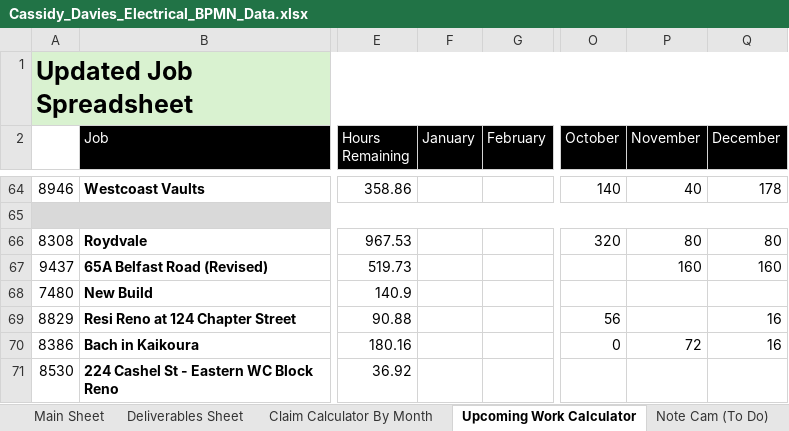
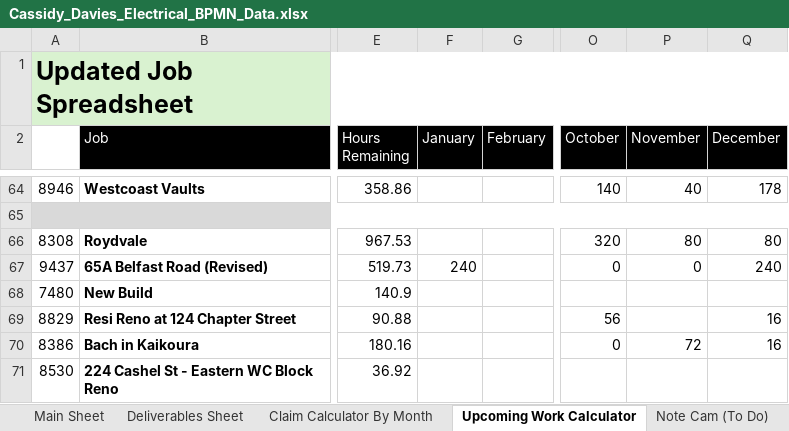
Before and after one commit to felixkwan2901/excel-dashboard, an Excel workbook: public/Cassidy_Davies_Electrical_BPMN_Data.xlsx, sheet Upcoming Work Calculator, drawn as a sheet; only a part is shown, gaps mark what is left out; values as stored, in another font and other column widths than the file's, no borders; conditional formats not drawn; the diff names each change by its address in the sheet, - before the commit and + after, or states it on an @@ line.

```diff
--- a/public/Cassidy_Davies_Electrical_BPMN_Data.xlsx (sheet Upcoming Work Calculator)
+++ b/public/Cassidy_Davies_Electrical_BPMN_Data.xlsx (sheet Upcoming Work Calculator)
-F67 (January): (empty)
+F67 (January): 240
-O67 (October): (empty)
+O67 (October): 0
-P67 (November): 160
+P67 (November): 0
-Q67 (December): 160
+Q67 (December): 240
```
Also changed, not shown: 5 other files.
